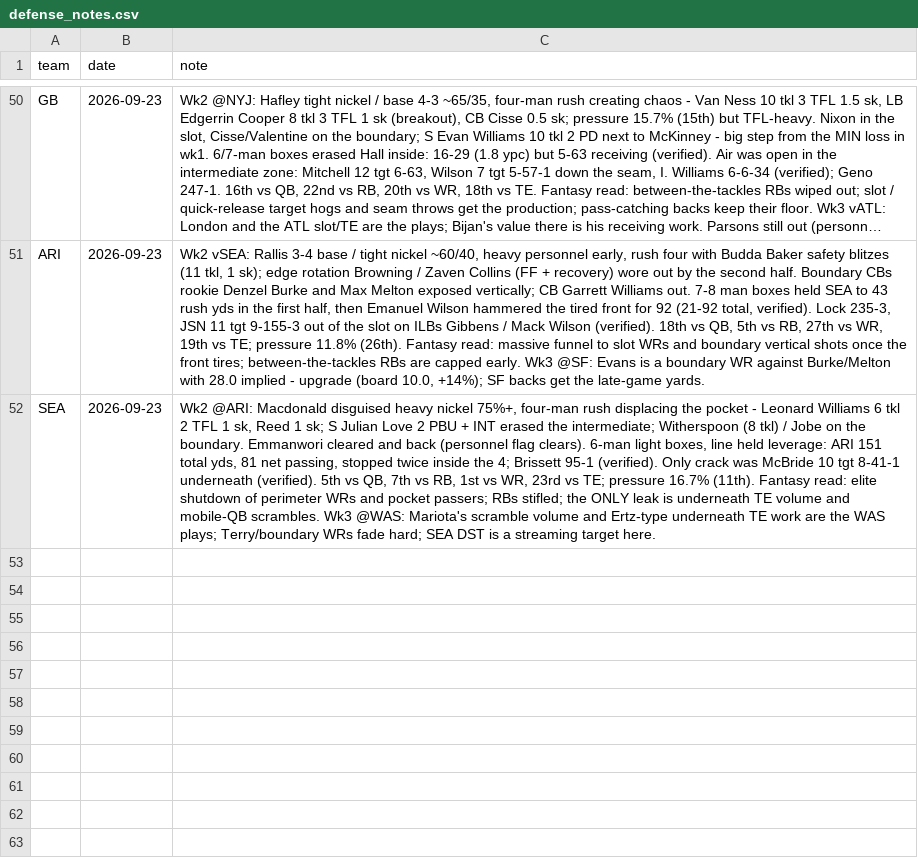
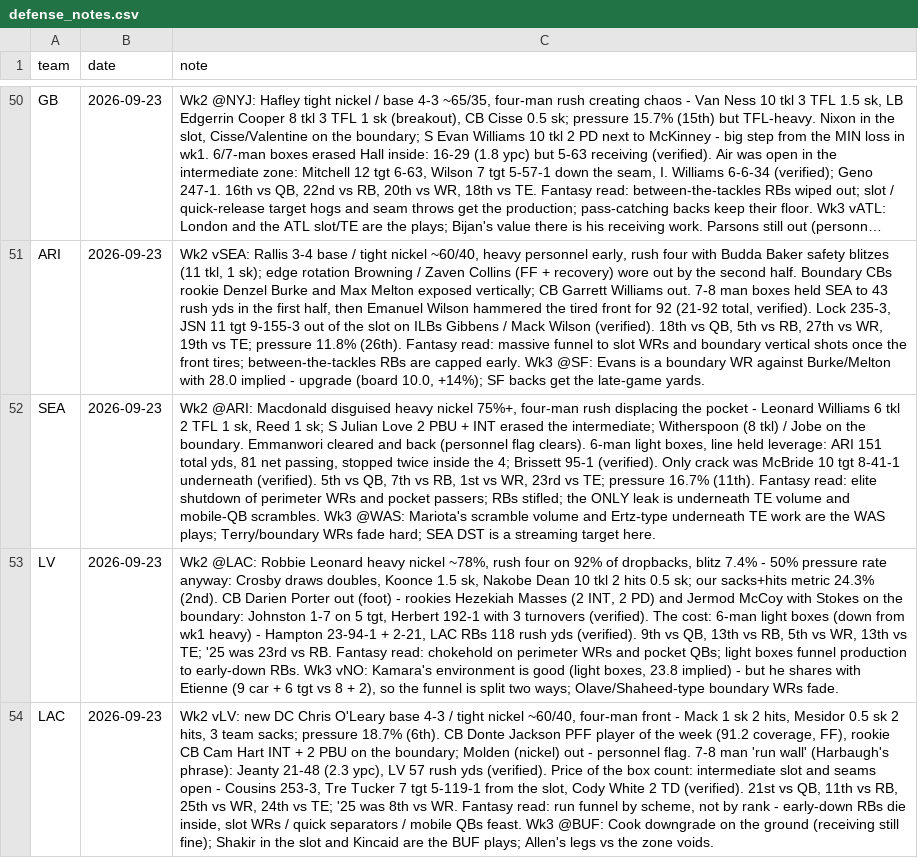
Before and after one commit to Joshua-Hsu/Fantasy-Football, a CSV file: defense_notes.csv, drawn as a sheet; only a part is shown, gaps mark what is left out; long unchanged cells end in …; the diff names each change by its address in the sheet, - before the commit and + after, or states it on an @@ line.

```diff
--- a/defense_notes.csv
+++ b/defense_notes.csv
+row 53: LV | 2026-09-23 | Wk2 @LAC: Robbie Leonard heavy nickel ~78%, rush four on 92% of dropbacks, blitz 7.4% - 50% pressure rate anyway: Crosby draws doubles, Koonce 1.5 sk, Nakobe Dean 10 tkl 2 hits 0.5 sk; our sacks+hits metric 24.3% (2nd). CB Darien Porter out (foot) - rookies Hezekiah Masses (2 INT, 2 PD) and Jermod McCoy with Stokes on the boundary: Johnston 1-7 on 5 tgt, Herbert 192-1 with 3 turnovers (verified). The cost: 6-man light boxes (down from wk1 heavy) - Hampton 23-94-1 + 2-21, LAC RBs 118 rush yds (verified). 9th vs QB, 13th vs RB, 5th vs WR, 13th vs TE; '25 was 23rd vs RB. Fantasy read: chokehold on perimeter WRs and pocket QBs; light boxes funnel production to early-down RBs. Wk3 vNO: Kamara's environment is good (light boxes, 23.8 implied) - but he shares with Etienne (9 car + 6 tgt vs 8 + 2), so the funnel is split two ways; Olave/Shaheed-type boundary WRs fade.
+row 54: LAC | 2026-09-23 | Wk2 vLV: new DC Chris O'Leary base 4-3 / tight nickel ~60/40, four-man front - Mack 1 sk 2 hits, Mesidor 0.5 sk 2 hits, 3 team sacks; pressure 18.7% (6th). CB Donte Jackson PFF player of the week (91.2 coverage, FF), rookie CB Cam Hart INT + 2 PBU on the boundary; Molden (nickel) out - personnel flag. 7-8 man 'run wall' (Harbaugh's phrase): Jeanty 21-48 (2.3 ypc), LV 57 rush yds (verified). Price of the box count: intermediate slot and seams open - Cousins 253-3, Tre Tucker 7 tgt 5-119-1 from the slot, Cody White 2 TD (verified). 21st vs QB, 11th vs RB, 25th vs WR, 24th vs TE; '25 was 8th vs WR. Fantasy read: run funnel by scheme, not by rank - early-down RBs die inside, slot WRs / quick separators / mobile QBs feast. Wk3 @BUF: Cook downgrade on the ground (receiving still fine); Shakir in the slot and Kincaid are the BUF plays; Allen's legs vs the zone voids.
```
Also changed, not shown: 2 other files.
